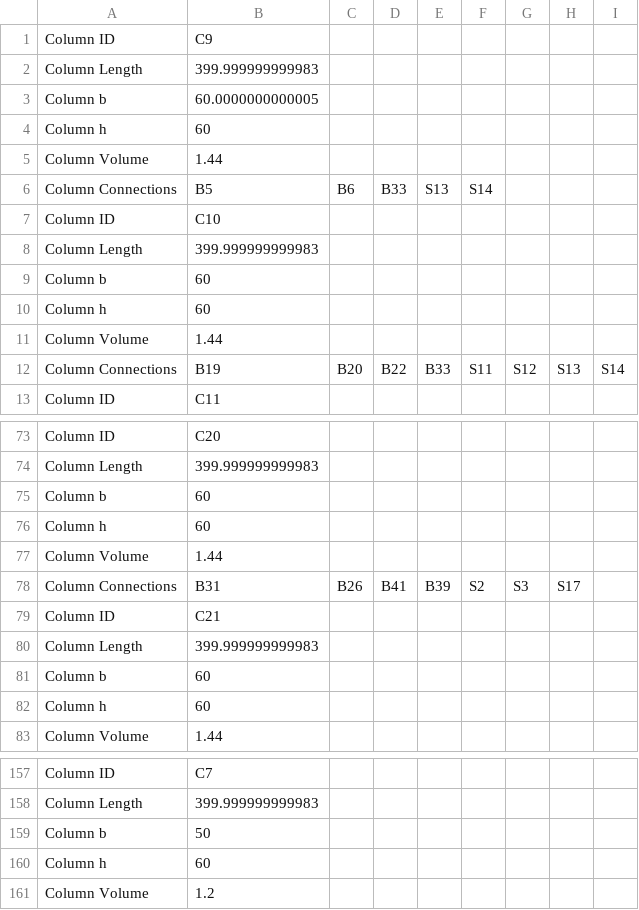
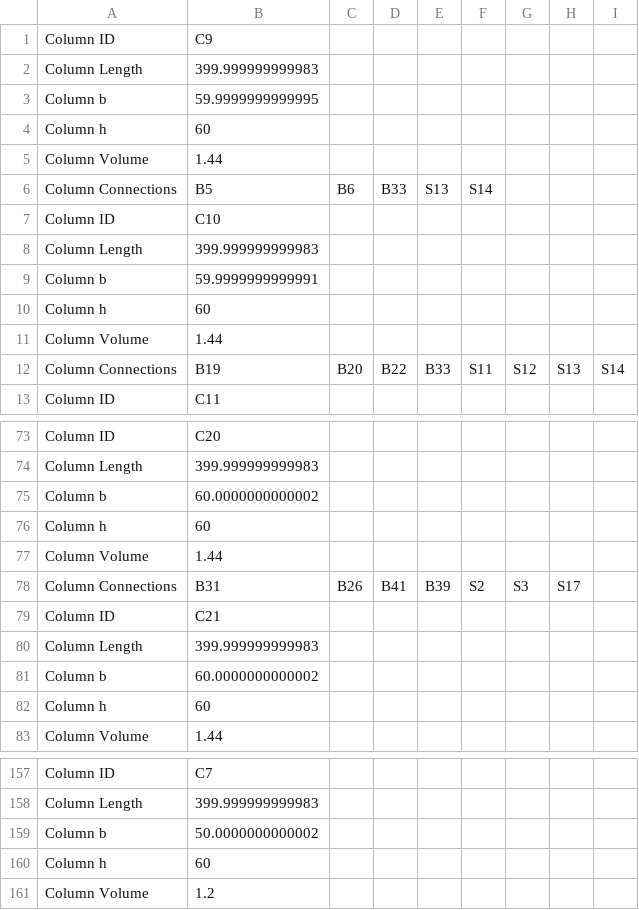
Before and after one commit to Alonf4/AIPDORCS, a CSV file: Dynamo/Project 024/ColumnsData.csv, drawn as a sheet; only a part is shown, gaps mark what is left out; the diff covers the shown part only.

```diff
--- a/Dynamo/Project 024/ColumnsData.csv
+++ b/Dynamo/Project 024/ColumnsData.csv
@@ -2,3 +2,3 @@ Column ID,C9
 Column Length,399.999999999983
-Column b,60.0000000000005
+Column b,59.9999999999995
 Column h,60
@@ -8,3 +8,3 @@ Column ID,C10
 Column Length,399.999999999983
-Column b,60
+Column b,59.9999999999991
 Column h,60
@@ -74,3 +74,3 @@ Column ID,C20
 Column Length,399.999999999983
-Column b,60
+Column b,60.0000000000002
 Column h,60
@@ -80,3 +80,3 @@ Column ID,C21
 Column Length,399.999999999983
-Column b,60
+Column b,60.0000000000002
 Column h,60
@@ -158,3 +158,3 @@ Column ID,C7
 Column Length,399.999999999983
-Column b,50
+Column b,50.0000000000002
 Column h,60
```
Also changed, not shown: 18 edited cells elsewhere in this file, Dynamo/Project 021/ColumnsData.csv, Dynamo/Project 023/ColumnsData.csv, 54 other files.
